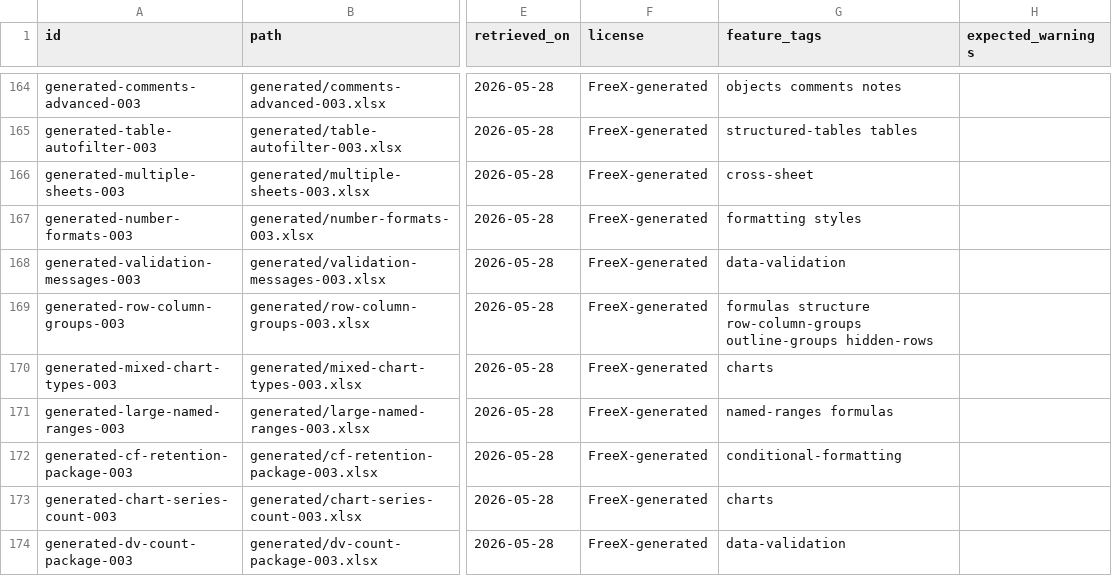
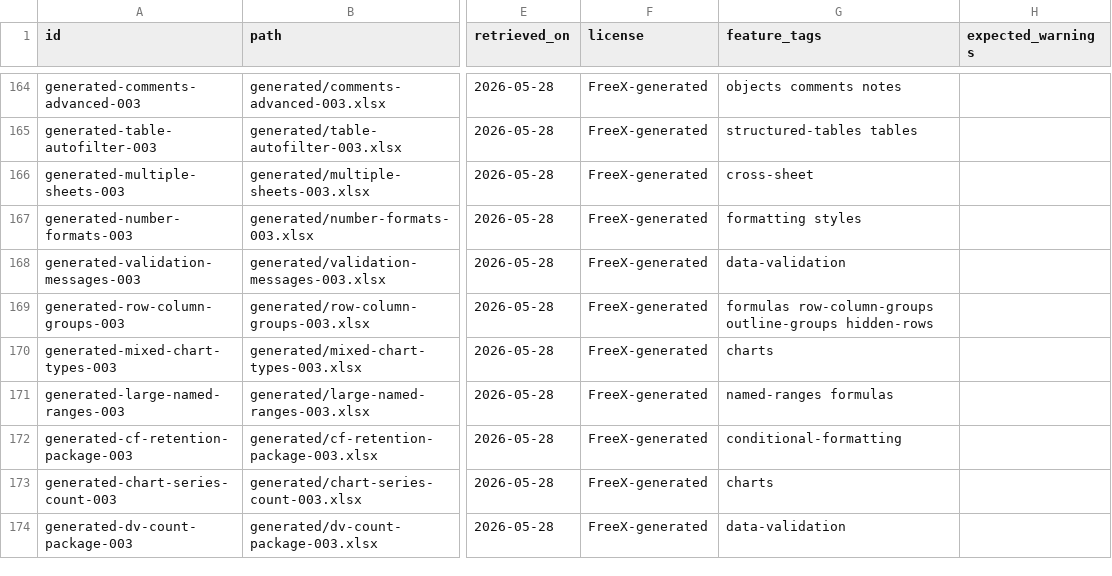
Before and after one commit to tony-xmelon/FreeX, a CSV file: test-corpus/manifest.csv, drawn as a sheet; only a part is shown, gaps mark what is left out; the diff names each change by its address in the sheet, - before the commit and + after, or states it on an @@ line.

Commit message:
Fix stale generated corpus expectations

```diff
--- a/test-corpus/manifest.csv
+++ b/test-corpus/manifest.csv
-G169 (feature_tags): formulas structure row-column-groups outline-groups…
+G169 (feature_tags): formulas row-column-groups outline-groups…
```
Also changed, not shown: 1 other file.
